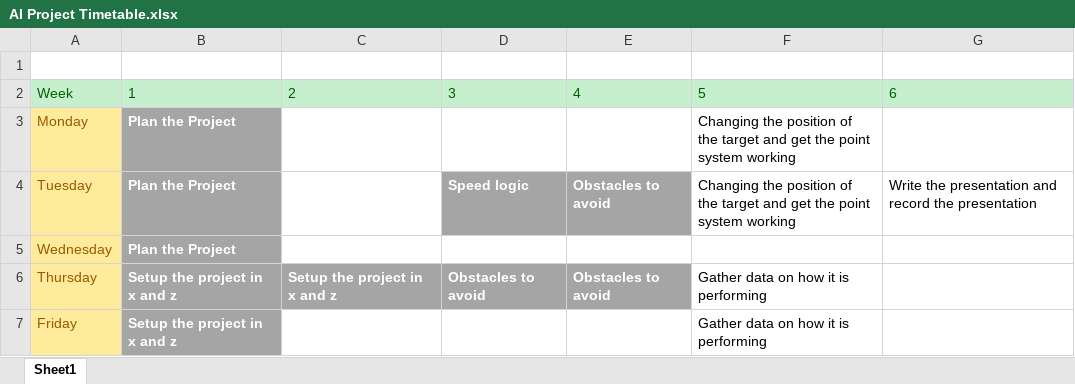
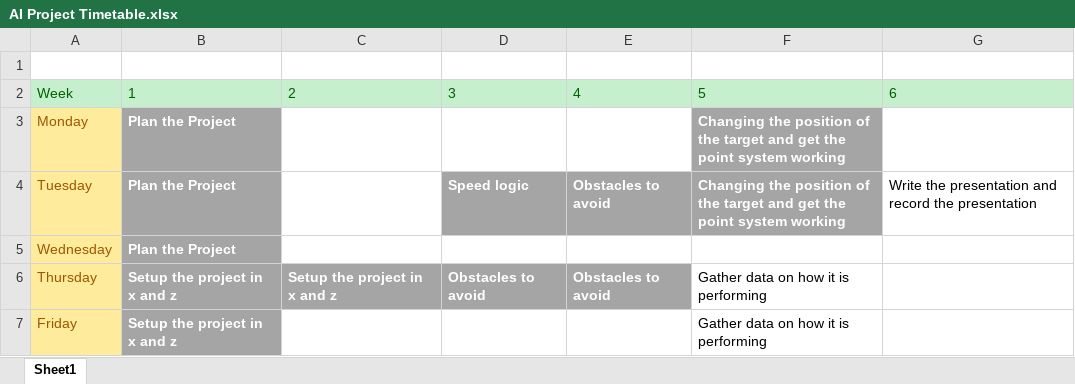
Before and after one commit to Camwig/MAT301-Unit-1-Project, an Excel workbook: AI Project Timetable.xlsx, sheet Sheet1, drawn as a sheet; values as stored, in another font and other column widths than the file's, no borders; table styles not drawn; the diff names each change by its address in the sheet, - before the commit and + after, or states it on an @@ line.

Commit message:
Collected the data
Now I just need to put it together in a fashion that will get me a good mark

```diff
--- a/AI Project Timetable.xlsx (sheet Sheet1)
+++ b/AI Project Timetable.xlsx (sheet Sheet1)
@@ F3:F4 fill: none → #A5A5A5, bold: off → on, text colour: black → #FFFFFF @@
```
Also changed, not shown: 6 other files.
